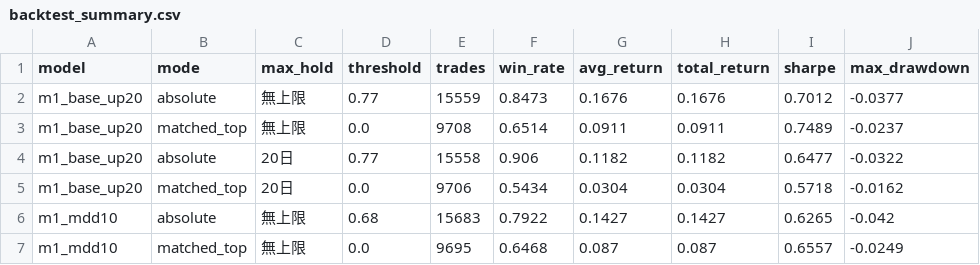
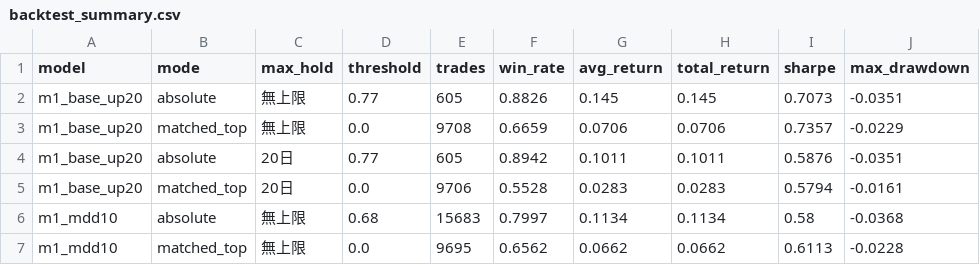
Before and after one commit to wyshih/stock-dashboard, a CSV file: public_data/backtest_summary.csv, drawn as a sheet; only a part is shown; the diff covers the shown part only.

```diff
--- a/public_data/backtest_summary.csv
+++ b/public_data/backtest_summary.csv
@@ -1,7 +1,7 @@
 model,mode,max_hold,threshold,trades,win_rate,avg_return,total_return,sharpe,max_drawdown
-m1_base_up20,absolute,無上限,0.77,15559,0.8473,0.1676,0.1676,0.7012,-0.0377
-m1_base_up20,matched_top,無上限,0.0,9708,0.6514,0.0911,0.0911,0.7489,-0.0237
-m1_base_up20,absolute,20日,0.77,15558,0.906,0.1182,0.1182,0.6477,-0.0322
-m1_base_up20,matched_top,20日,0.0,9706,0.5434,0.0304,0.0304,0.5718,-0.0162
-m1_mdd10,absolute,無上限,0.68,15683,0.7922,0.1427,0.1427,0.6265,-0.042
-m1_mdd10,matched_top,無上限,0.0,9695,0.6468,0.087,0.087,0.6557,-0.0249
+m1_base_up20,absolute,無上限,0.77,605,0.8826,0.145,0.145,0.7073,-0.0351
+m1_base_up20,matched_top,無上限,0.0,9708,0.6659,0.0706,0.0706,0.7357,-0.0229
+m1_base_up20,absolute,20日,0.77,605,0.8942,0.1011,0.1011,0.5876,-0.0351
+m1_base_up20,matched_top,20日,0.0,9706,0.5528,0.0283,0.0283,0.5794,-0.0161
+m1_mdd10,absolute,無上限,0.68,15683,0.7997,0.1134,0.1134,0.58,-0.0368
+m1_mdd10,matched_top,無上限,0.0,9695,0.6562,0.0662,0.0662,0.6113,-0.0228
```
Also changed, not shown: 11 edited cells elsewhere in this file, 9 other files.
